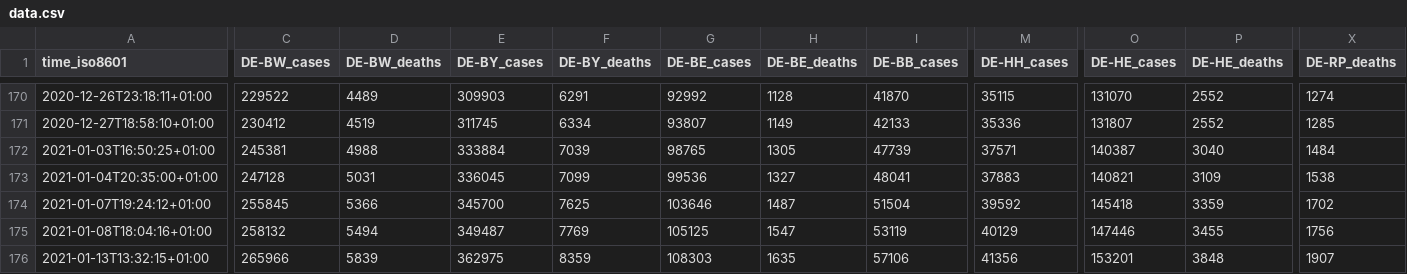
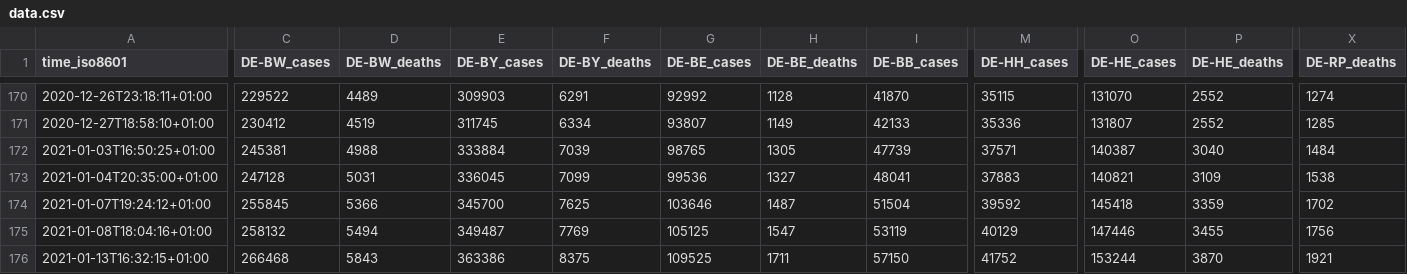
Before and after one commit to bxabi/corona, a CSV file: data/Germany/data.csv, drawn as a sheet; only a part is shown, gaps mark what is left out; the diff covers the shown part only; the diff names each change by its address in the sheet, - before the commit and + after, or states it on an @@ line.

Commit message:
Germany data updated to 2021-01-13

```diff
--- a/data/Germany/data.csv
+++ b/data/Germany/data.csv
-A176 (time_iso8601): 2021-01-13T13:32:15+01:00
+A176 (time_iso8601): 2021-01-13T16:32:15+01:00
-C176 (DE-BW_cases): 265966
+C176 (DE-BW_cases): 266468
-D176 (DE-BW_deaths): 5839
+D176 (DE-BW_deaths): 5843
-E176 (DE-BY_cases): 362975
+E176 (DE-BY_cases): 363386
-F176 (DE-BY_deaths): 8359
+F176 (DE-BY_deaths): 8375
-G176 (DE-BE_cases): 108303
+G176 (DE-BE_cases): 109525
-H176 (DE-BE_deaths): 1635
+H176 (DE-BE_deaths): 1711
-I176 (DE-BB_cases): 57106
+I176 (DE-BB_cases): 57150
-M176 (DE-HH_cases): 41356
+M176 (DE-HH_cases): 41752
-O176 (DE-HE_cases): 153201
+O176 (DE-HE_cases): 153244
-P176 (DE-HE_deaths): 3848
+P176 (DE-HE_deaths): 3870
-X176 (DE-RP_deaths): 1907
+X176 (DE-RP_deaths): 1921
```
Also changed, not shown: 6 edited cells elsewhere in this file, data/Italy/last.csv, 1 other file.
